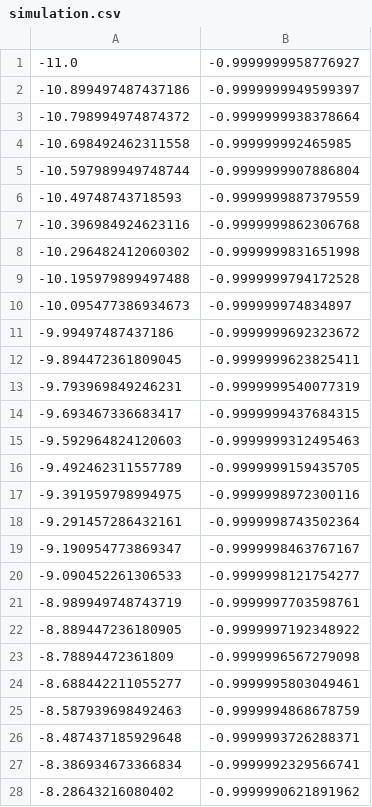
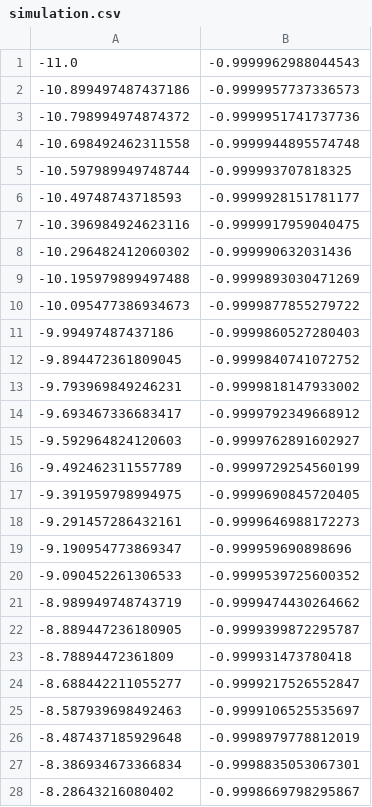
Before and after one commit to Adrianodelvincio/alphag_frequentist_analysis_2025, a CSV file: DetectorAsymmetry/simulation.csv, drawn as a sheet; only a part is shown; the diff covers the shown part only.

Commit message:
first detector studies

```diff
--- a/DetectorAsymmetry/simulation.csv
+++ b/DetectorAsymmetry/simulation.csv
@@ -1,28 +1,28 @@
--11.0,-0.9999999958776927
--10.899497487437186,-0.9999999949599397
--10.798994974874372,-0.9999999938378664
--10.698492462311558,-0.999999992465985
--10.597989949748744,-0.9999999907886804
--10.49748743718593,-0.9999999887379559
--10.396984924623116,-0.9999999862306768
--10.296482412060302,-0.9999999831651998
--10.195979899497488,-0.9999999794172528
--10.095477386934673,-0.999999974834897
--9.99497487437186,-0.9999999692323672
--9.894472361809045,-0.9999999623825411
--9.793969849246231,-0.9999999540077319
--9.693467336683417,-0.9999999437684315
--9.592964824120603,-0.9999999312495463
--9.492462311557789,-0.9999999159435705
--9.391959798994975,-0.9999998972300116
--9.291457286432161,-0.9999998743502364
--9.190954773869347,-0.9999998463767167
--9.090452261306533,-0.9999998121754277
--8.989949748743719,-0.9999997703598761
--8.889447236180905,-0.9999997192348922
--8.78894472361809,-0.9999996567279098
--8.688442211055277,-0.9999995803049461
--8.587939698492463,-0.9999994868678759
--8.487437185929648,-0.9999993726288371
--8.386934673366834,-0.9999992329566741
--8.28643216080402,-0.9999990621891962
+-11.0,-0.9999962988044543
+-10.899497487437186,-0.9999957737336573
+-10.798994974874372,-0.9999951741737736
+-10.698492462311558,-0.9999944895574748
+-10.597989949748744,-0.999993707818325
+-10.49748743718593,-0.9999928151781177
+-10.396984924623116,-0.9999917959040475
+-10.296482412060302,-0.999990632031436
+-10.195979899497488,-0.9999893030471269
+-10.095477386934673,-0.9999877855279722
+-9.99497487437186,-0.9999860527280403
+-9.894472361809045,-0.9999840741072752
+-9.793969849246231,-0.9999818147933002
+-9.693467336683417,-0.9999792349668912
+-9.592964824120603,-0.9999762891602927
+-9.492462311557789,-0.9999729254560199
+-9.391959798994975,-0.9999690845720405
+-9.291457286432161,-0.9999646988172273
+-9.190954773869347,-0.999959690898696
+-9.090452261306533,-0.9999539725600352
+-8.989949748743719,-0.9999474430264662
+-8.889447236180905,-0.9999399872295787
+-8.78894472361809,-0.999931473780418
+-8.688442211055277,-0.9999217526552847
+-8.587939698492463,-0.9999106525535697
+-8.487437185929648,-0.9998979778812019
+-8.386934673366834,-0.9998835053067301
+-8.28643216080402,-0.9998669798295867
```
Also changed, not shown: 172 edited cells elsewhere in this file, 4 other files.
